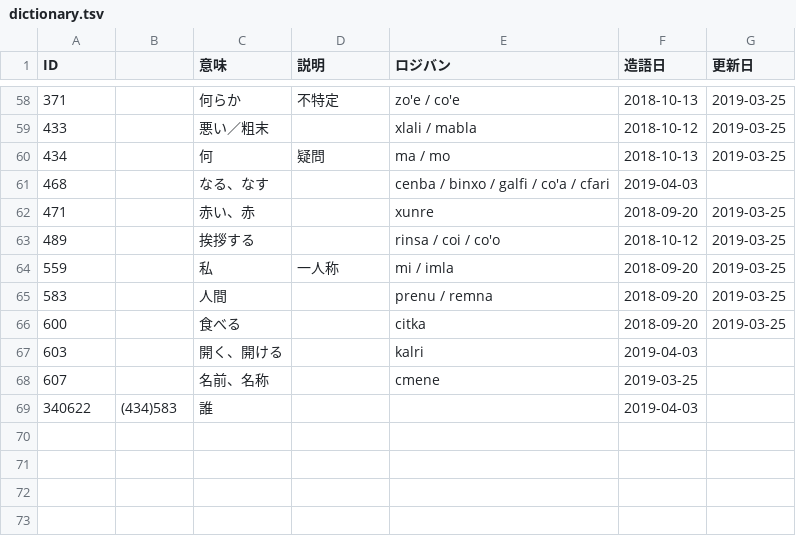
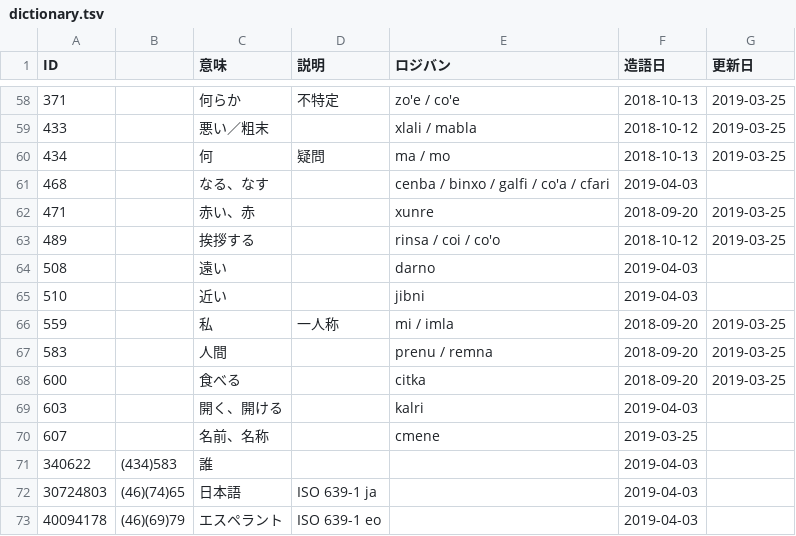
Before and after one commit to kepeken/bipuuk, a TSV file: dictionary.tsv, drawn as a sheet; only a part is shown, gaps mark what is left out.

Commit message:
造語

```diff
--- a/dictionary.tsv
+++ b/dictionary.tsv
@@ -63,2 +63,4 @@ ID		意味	説明	ロジバン	造語日	更新日
 489		挨拶する		rinsa / coi / co'o	2018-10-12	2019-03-25
+508		遠い		darno	2019-04-03	
+510		近い		jibni	2019-04-03	
 559		私	一人称	mi / imla	2018-09-20	2019-03-25
@@ -69 +71,3 @@ ID		意味	説明	ロジバン	造語日	更新日
 340622	(434)583	誰			2019-04-03	
+30724803	(46)(74)65	日本語	ISO 639-1 ja		2019-04-03	
+40094178	(46)(69)79	エスペラント	ISO 639-1 eo		2019-04-03	
```
